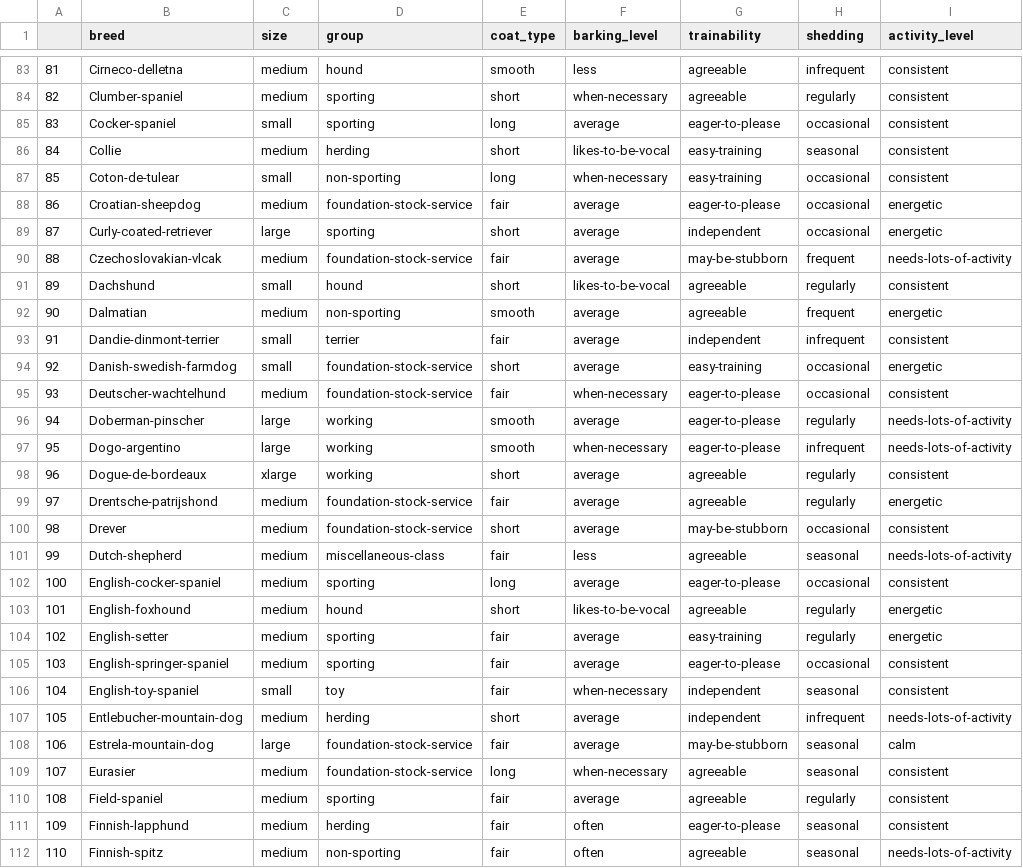
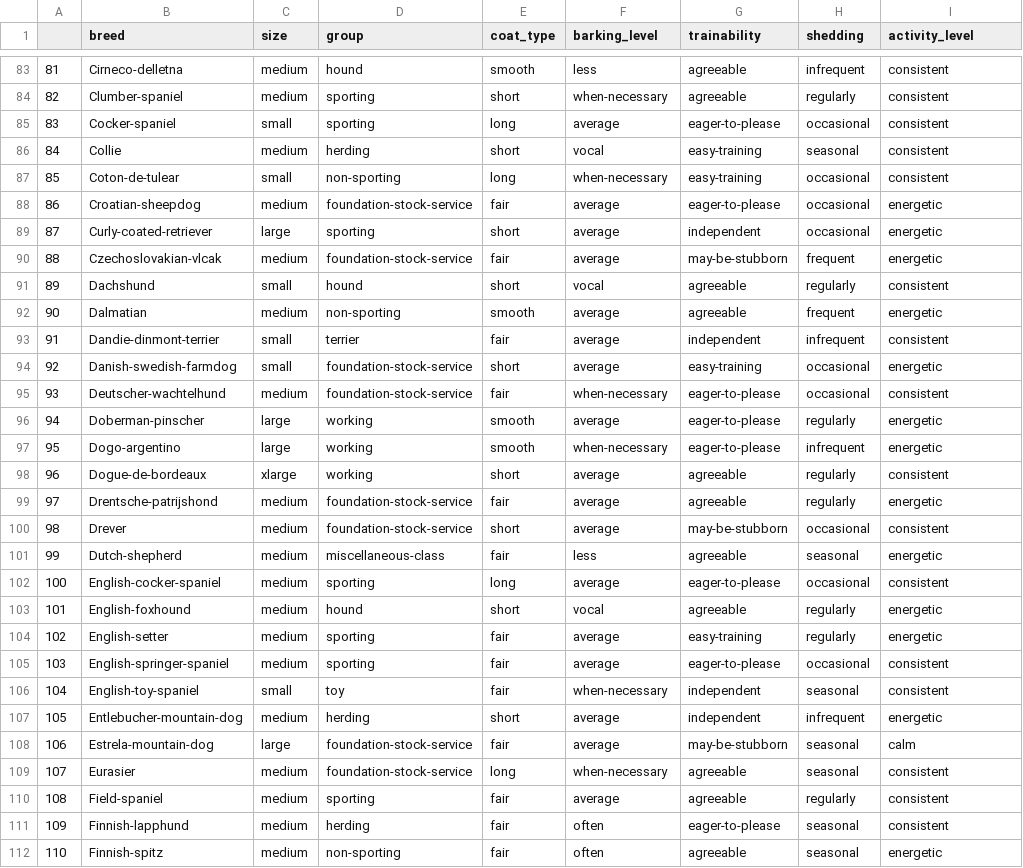
Before and after one commit to QMux/sjsu-chatbot, a CSV file: web_scraping/dog_breed_characteristics.csv, drawn as a sheet; only a part is shown, gaps mark what is left out; the diff covers the shown part only.

```diff
--- a/web_scraping/dog_breed_characteristics.csv
+++ b/web_scraping/dog_breed_characteristics.csv
@@ -85,3 +85,3 @@
 83,Cocker-spaniel,small,sporting,long,average,eager-to-please,occasional,consistent
-84,Collie,medium,herding,short,likes-to-be-vocal,easy-training,seasonal,consistent
+84,Collie,medium,herding,short,vocal,easy-training,seasonal,consistent
 85,Coton-de-tulear,small,non-sporting,long,when-necessary,easy-training,occasional,consistent
@@ -89,4 +89,4 @@
 87,Curly-coated-retriever,large,sporting,short,average,independent,occasional,energetic
-88,Czechoslovakian-vlcak,medium,foundation-stock-service,fair,average,may-be-stubborn,frequent,needs-lots-of-activity
-89,Dachshund,small,hound,short,likes-to-be-vocal,agreeable,regularly,consistent
+88,Czechoslovakian-vlcak,medium,foundation-stock-service,fair,average,may-be-stubborn,frequent,energetic
+89,Dachshund,small,hound,short,vocal,agreeable,regularly,consistent
 90,Dalmatian,medium,non-sporting,smooth,average,agreeable,frequent,energetic
@@ -95,4 +95,4 @@
 93,Deutscher-wachtelhund,medium,foundation-stock-service,fair,when-necessary,eager-to-please,occasional,consistent
-94,Doberman-pinscher,large,working,smooth,average,eager-to-please,regularly,needs-lots-of-activity
-95,Dogo-argentino,large,working,smooth,when-necessary,eager-to-please,infrequent,needs-lots-of-activity
+94,Doberman-pinscher,large,working,smooth,average,eager-to-please,regularly,energetic
+95,Dogo-argentino,large,working,smooth,when-necessary,eager-to-please,infrequent,energetic
 96,Dogue-de-bordeaux,xlarge,working,short,average,agreeable,regularly,consistent
@@ -100,5 +100,5 @@
 98,Drever,medium,foundation-stock-service,short,average,may-be-stubborn,occasional,consistent
-99,Dutch-shepherd,medium,miscellaneous-class,fair,less,agreeable,seasonal,needs-lots-of-activity
+99,Dutch-shepherd,medium,miscellaneous-class,fair,less,agreeable,seasonal,energetic
 100,English-cocker-spaniel,medium,sporting,long,average,eager-to-please,occasional,consistent
-101,English-foxhound,medium,hound,short,likes-to-be-vocal,agreeable,regularly,energetic
+101,English-foxhound,medium,hound,short,vocal,agreeable,regularly,energetic
 102,English-setter,medium,sporting,fair,average,easy-training,regularly,energetic
@@ -106,3 +106,3 @@
 104,English-toy-spaniel,small,toy,fair,when-necessary,independent,seasonal,consistent
-105,Entlebucher-mountain-dog,medium,herding,short,average,independent,infrequent,needs-lots-of-activity
+105,Entlebucher-mountain-dog,medium,herding,short,average,independent,infrequent,energetic
 106,Estrela-mountain-dog,large,foundation-stock-service,fair,average,may-be-stubborn,seasonal,calm
@@ -111,2 +111,2 @@
 109,Finnish-lapphund,medium,herding,fair,often,eager-to-please,seasonal,consistent
-110,Finnish-spitz,medium,non-sporting,fair,often,agreeable,seasonal,needs-lots-of-activity
+110,Finnish-spitz,medium,non-sporting,fair,often,agreeable,seasonal,energetic
```
Also changed, not shown: 55 edited cells elsewhere in this file, 1 other file.
